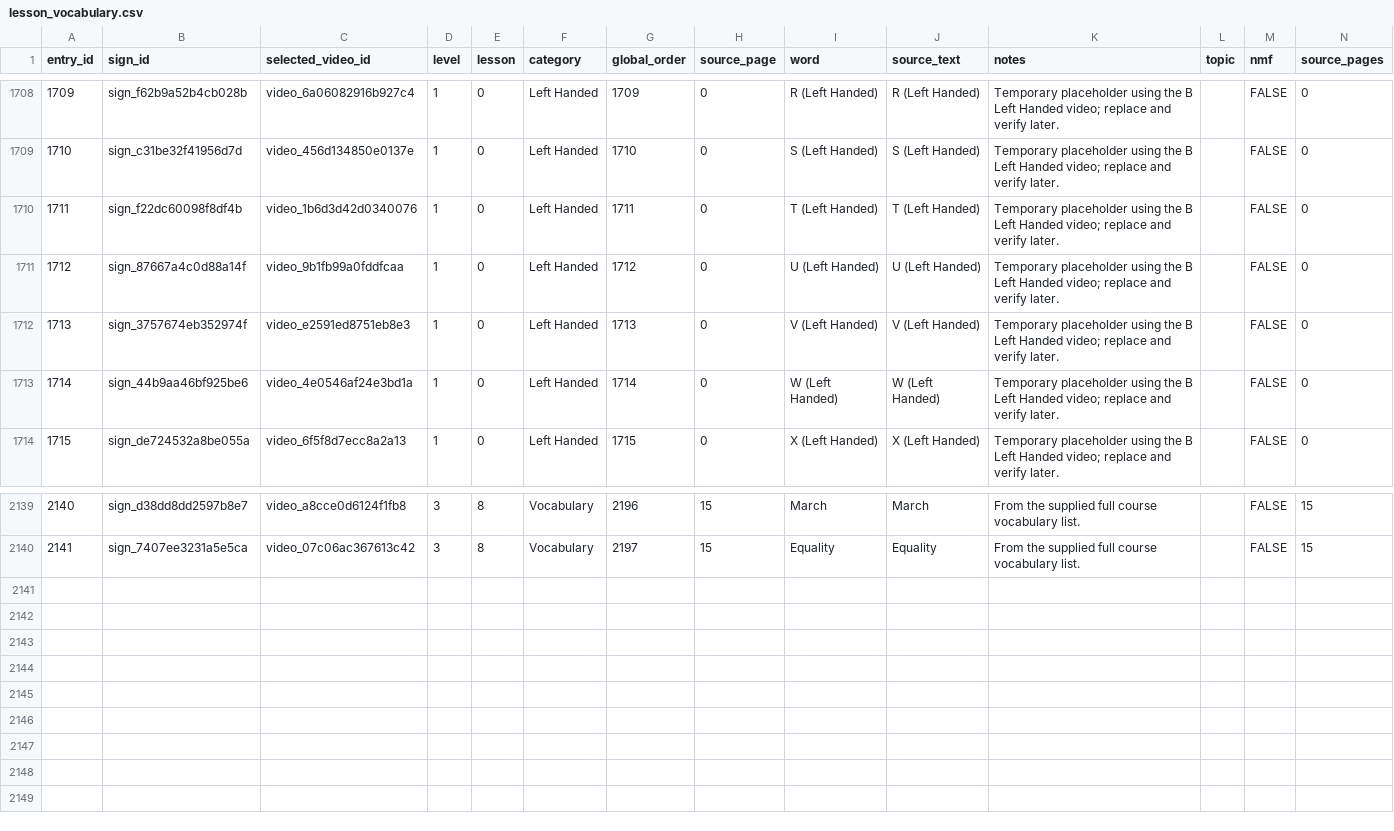
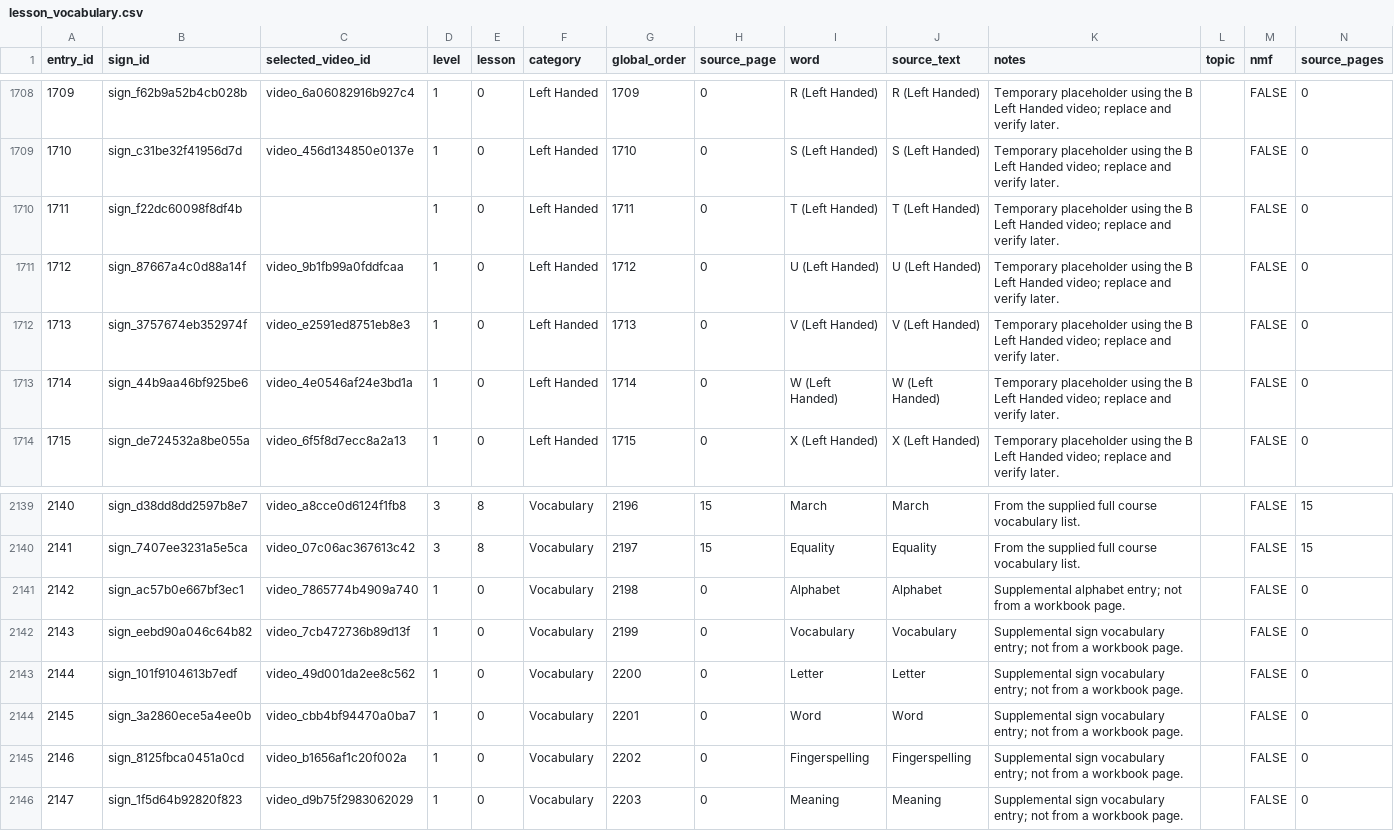
Before and after one commit to ifm2/bsl-study-support, a CSV file: data/lesson_vocabulary.csv, drawn as a sheet; only a part is shown, gaps mark what is left out.

Commit message:
Add video status counts and missing video workflow

```diff
--- a/data/lesson_vocabulary.csv
+++ b/data/lesson_vocabulary.csv
@@ -1709,3 +1709,3 @@ entry_id,sign_id,selected_video_id,level,lesson,category,global_order,source_pag
 1710,sign_c31be32f41956d7d,video_456d134850e0137e,1,0,Left Handed,1710,0,S (Left Handed),S (Left Handed),Temporary placeholder using the B Left Handed video; replace and verify later.,,FALSE,0
-1711,sign_f22dc60098f8df4b,video_1b6d3d42d0340076,1,0,Left Handed,1711,0,T (Left Handed),T (Left Handed),Temporary placeholder using the B Left Handed video; replace and verify later.,,FALSE,0
+1711,sign_f22dc60098f8df4b,,1,0,Left Handed,1711,0,T (Left Handed),T (Left Handed),Temporary placeholder using the B Left Handed video; replace and verify later.,,FALSE,0
 1712,sign_87667a4c0d88a14f,video_9b1fb99a0fddfcaa,1,0,Left Handed,1712,0,U (Left Handed),U (Left Handed),Temporary placeholder using the B Left Handed video; replace and verify later.,,FALSE,0
@@ -2140 +2140,7 @@ entry_id,sign_id,selected_video_id,level,lesson,category,global_order,source_pag
 2141,sign_7407ee3231a5e5ca,video_07c06ac367613c42,3,8,Vocabulary,2197,15,Equality,Equality,From the supplied full course vocabulary list.,,FALSE,15
+2142,sign_ac57b0e667bf3ec1,video_7865774b4909a740,1,0,Vocabulary,2198,0,Alphabet,Alphabet,Supplemental alphabet entry; not from a workbook page.,,FALSE,0
+2143,sign_eebd90a046c64b82,video_7cb472736b89d13f,1,0,Vocabulary,2199,0,Vocabulary,Vocabulary,Supplemental sign vocabulary entry; not from a workbook page.,,FALSE,0
+2144,sign_101f9104613b7edf,video_49d001da2ee8c562,1,0,Vocabulary,2200,0,Letter,Letter,Supplemental sign vocabulary entry; not from a workbook page.,,FALSE,0
+2145,sign_3a2860ece5a4ee0b,video_cbb4bf94470a0ba7,1,0,Vocabulary,2201,0,Word,Word,Supplemental sign vocabulary entry; not from a workbook page.,,FALSE,0
+2146,sign_8125fbca0451a0cd,video_b1656af1c20f002a,1,0,Vocabulary,2202,0,Fingerspelling,Fingerspelling,Supplemental sign vocabulary entry; not from a workbook page.,,FALSE,0
+2147,sign_1f5d64b92820f823,video_d9b75f2983062029,1,0,Vocabulary,2203,0,Meaning,Meaning,Supplemental sign vocabulary entry; not from a workbook page.,,FALSE,0
```
Also changed, not shown: data/signs.csv, data/video_sequences.csv, 11 other files.
